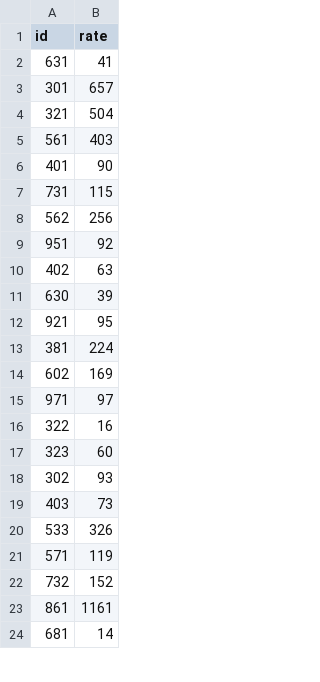
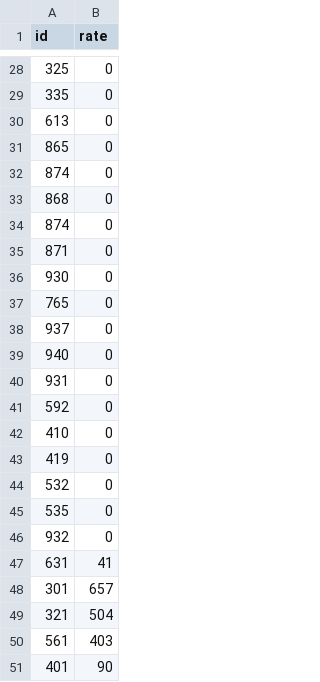
Before and after one commit to st4ple/schulstat, a TSV file: builds/schuler.tsv, drawn as a sheet; only a part is shown, gaps mark what is left out; the shorter side is filled out with more unchanged rows; the diff covers the shown part only; the diff names each change by its address in the sheet, - before the commit and + after, or states it on an @@ line.

```diff
--- a/builds/schuler.tsv
+++ b/builds/schuler.tsv
+row 28: 325 | 0
+row 29: 335 | 0
+row 30: 613 | 0
+row 31: 865 | 0
+row 32: 874 | 0
+row 33: 868 | 0
+row 34: 874 | 0
+row 35: 871 | 0
+row 36: 930 | 0
+row 37: 765 | 0
+row 38: 937 | 0
+row 39: 940 | 0
+row 40: 931 | 0
+row 41: 592 | 0
+row 42: 410 | 0
+row 43: 419 | 0
+row 44: 532 | 0
+row 45: 535 | 0
+row 46: 932 | 0
```
Also changed, not shown: 26 added rows elsewhere in this file, 26 other files.
